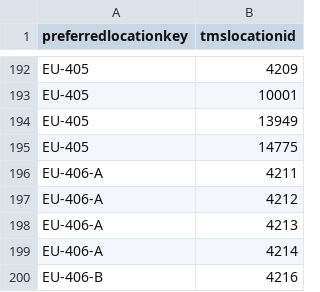
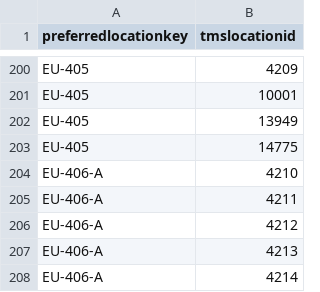
Before and after one commit to isabellajanderson/NGA_Open_Data, a CSV file: data/preferred_locations_tms_locations.csv, drawn as a sheet; only a part is shown, gaps mark what is left out; the shorter side is filled out with more unchanged rows; the diff covers the shown part only.

```diff
--- a/data/preferred_locations_tms_locations.csv
+++ b/data/preferred_locations_tms_locations.csv
@@ -195,2 +203,3 @@ EU-405,13949
 EU-405,14775
+EU-406-A,4210
 EU-406-A,4211
```
Also changed, not shown: 11 added rows elsewhere in this file, data/locations.csv, data/object_associations.csv, 4 other files.
